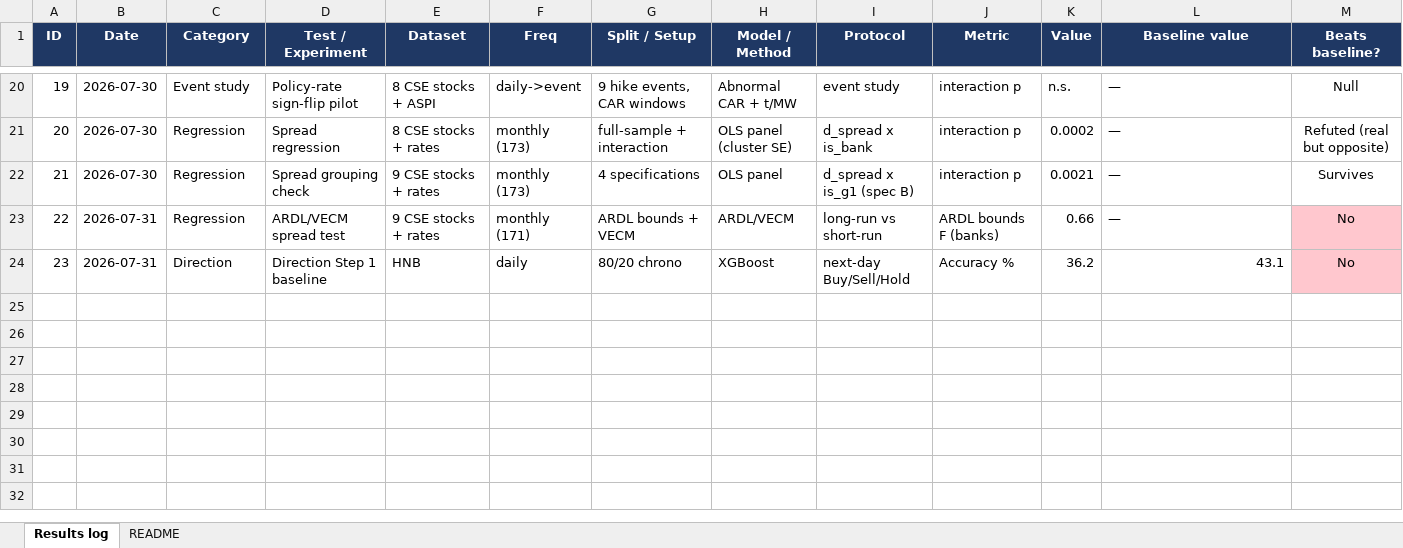
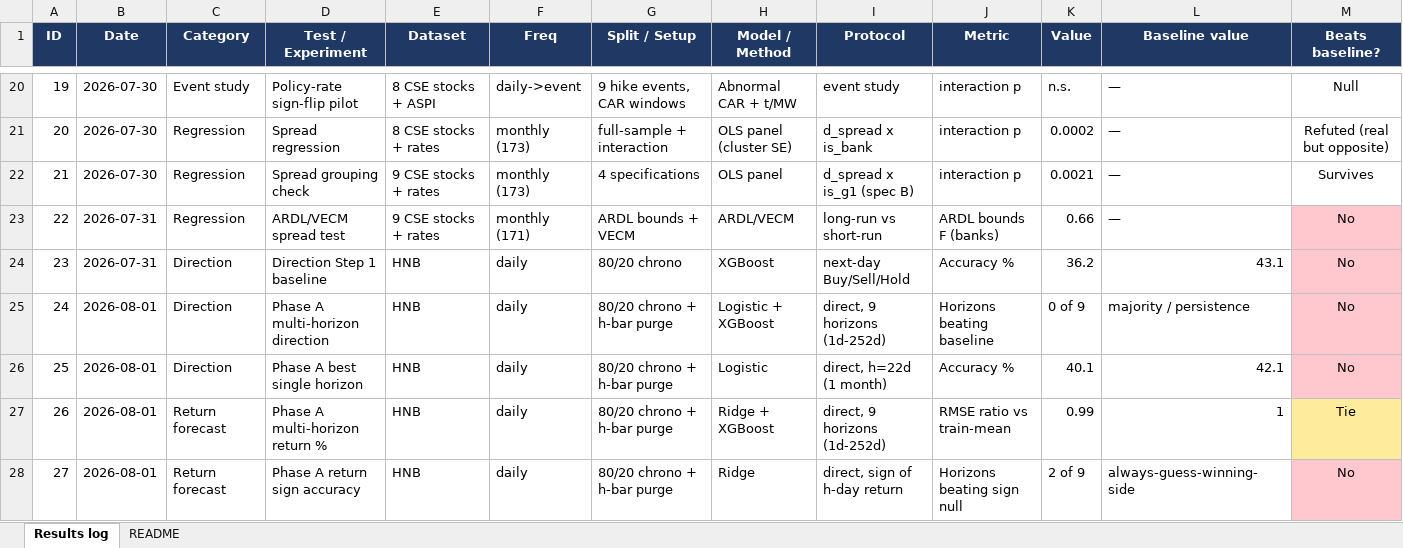
Before and after one commit to miyuru404/Stock-Price-Prediction-Using-ARIMA-LSTM-and-Hybrid, an Excel workbook: results_master_log.xlsx, sheet Results log, drawn as a sheet; only a part is shown, gaps mark what is left out; values as stored, in another font and other column widths than the file's, no borders; rows hold the shown columns only; the diff names each change by its address in the sheet, - before the commit and + after, or states it on an @@ line.

Commit message:
Phase A: multi-horizon direction + return runner

```diff
--- a/results_master_log.xlsx (sheet Results log)
+++ b/results_master_log.xlsx (sheet Results log)
+row 25: 24 | 2026-08-01 | Direction | Phase A multi-horizon direction | HNB | daily | 80/20 chrono + h-bar purge | Logistic + XGBoost | direct, 9 horizons (1d-252d) | Horizons beating baseline | 0 of 9 | majority / persistence | No
+row 26: 25 | 2026-08-01 | Direction | Phase A best single horizon | HNB | daily | 80/20 chrono + h-bar purge | Logistic | direct, h=22d (1 month) | Accuracy % | 40.1 | 42.1 | No
+row 27: 26 | 2026-08-01 | Return forecast | Phase A multi-horizon return % | HNB | daily | 80/20 chrono + h-bar purge | Ridge + XGBoost | direct, 9 horizons (1d-252d) | RMSE ratio vs train-mean | 0.99 | 1 | Tie
+row 28: 27 | 2026-08-01 | Return forecast | Phase A return sign accuracy | HNB | daily | 80/20 chrono + h-bar purge | Ridge | direct, sign of h-day return | Horizons beating sign null | 2 of 9 | always-guess-winning-side | No
```
Also changed, not shown: 18 other files.
